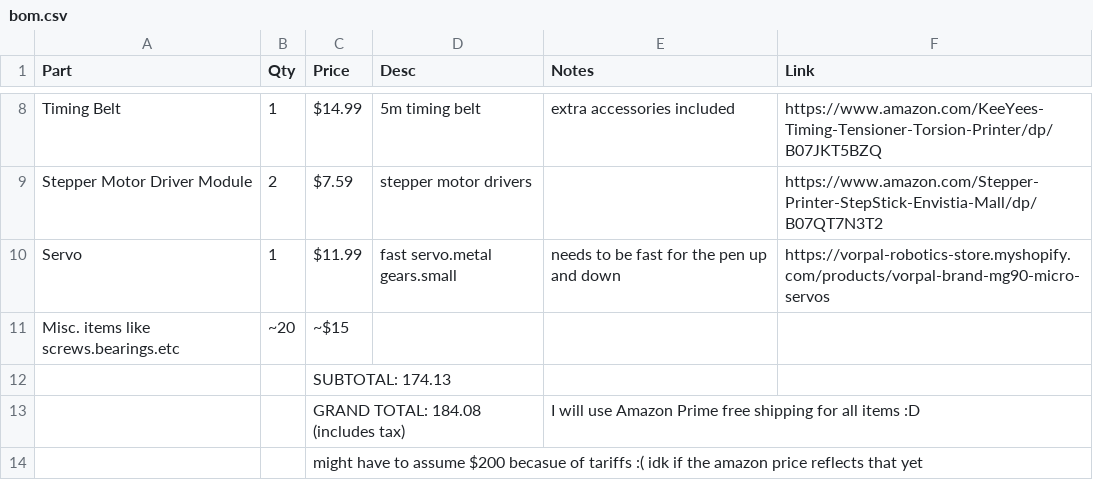
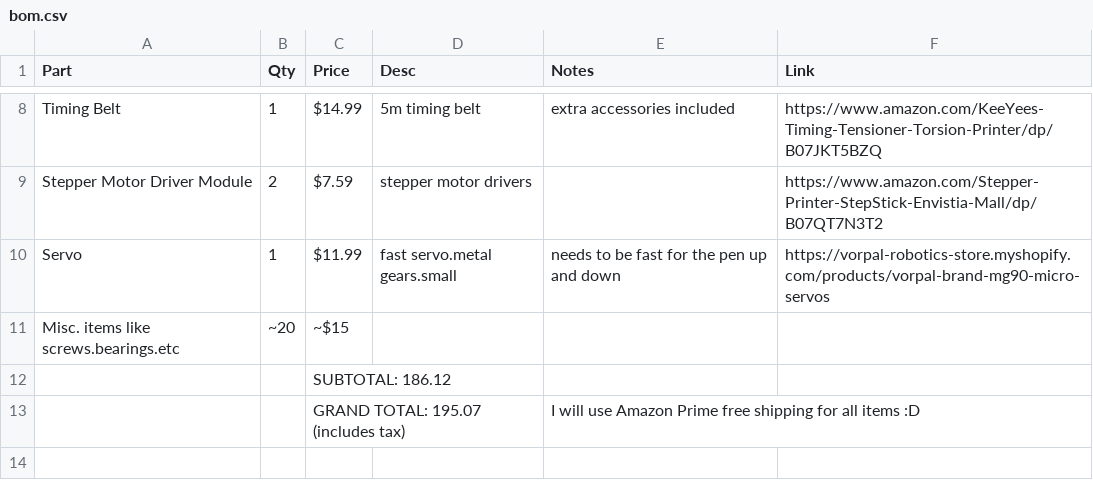
Before and after one commit to EwoudVV/drawbot, a CSV file: files/production/bom.csv, drawn as a sheet; only a part is shown, gaps mark what is left out.

Commit message:
Update bom.csv

```diff
--- a/files/production/bom.csv
+++ b/files/production/bom.csv
@@ -11,4 +11,3 @@ Servo,1,$11.99,fast servo.metal gears.small,needs to be fast for the pen up and
 Misc. items like screws.bearings.etc,~20,~$15,,,
-,,SUBTOTAL: 174.13,,,
-,,GRAND TOTAL: 184.08 (includes tax),,I will use Amazon Prime free shipping for all items :D,
-,,might have to assume $200 becasue of tariffs :( idk if the amazon price reflects that yet,,,
+,,SUBTOTAL: 186.12,,,
+,,GRAND TOTAL: 195.07 (includes tax),,I will use Amazon Prime free shipping for all items :D,
```
